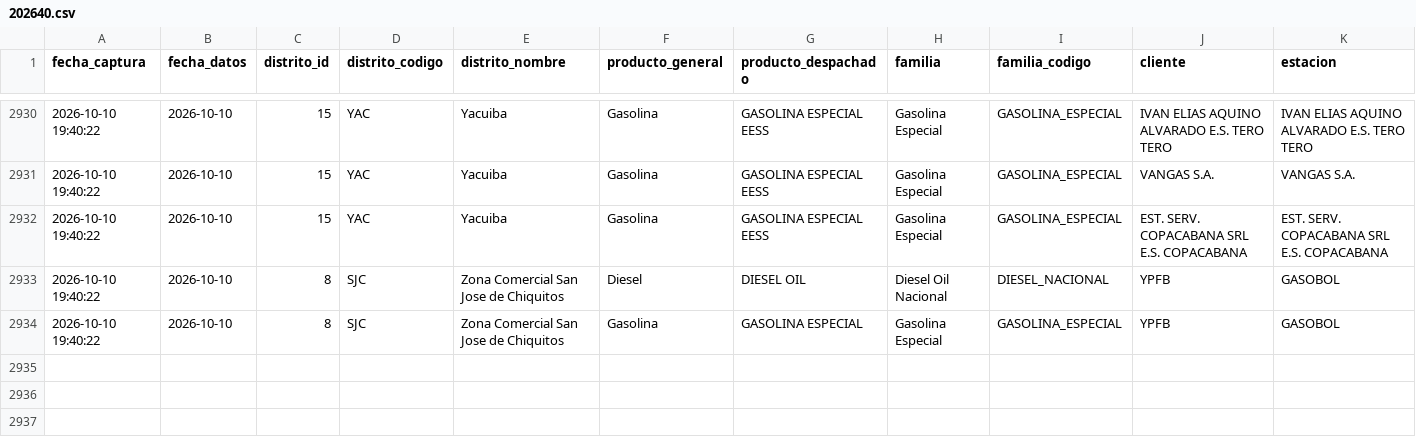
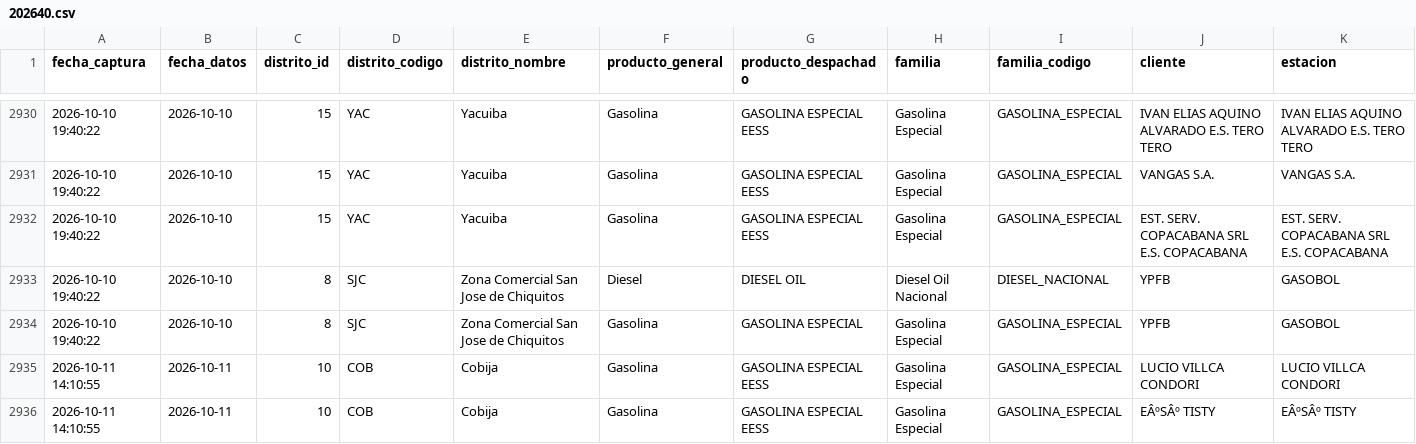
Before and after one commit to sociedatos/bo-combustible, a CSV file: data_ypfb/despachos/202640.csv, drawn as a sheet; only a part is shown, gaps mark what is left out; rows hold the shown columns only; the diff names each change by its address in the sheet, - before the commit and + after, or states it on an @@ line.

```diff
--- a/data_ypfb/despachos/202640.csv
+++ b/data_ypfb/despachos/202640.csv
+row 2935: 2026-10-11 14:10:55 | 2026-10-11 | 10 | COB | Cobija | Gasolina | GASOLINA ESPECIAL EESS | Gasolina Especial | GASOLINA_ESPECIAL | LUCIO VILLCA CONDORI | LUCIO VILLCA CONDORI
+row 2936: 2026-10-11 14:10:55 | 2026-10-11 | 10 | COB | Cobija | Gasolina | GASOLINA ESPECIAL EESS | Gasolina Especial | GASOLINA_ESPECIAL | EÂºSÂº TISTY | EÂºSÂº TISTY
```
Also changed, not shown: data_ypfb/programacion/202640.csv, data_ypfb/resumen/202640.csv, 2 other files.
